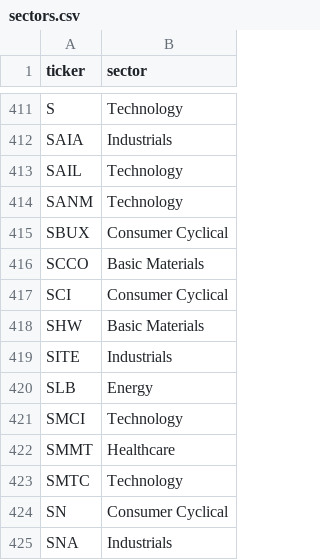
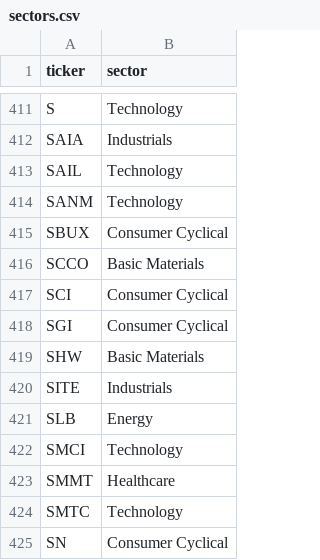
Before and after one commit to mzahoor18/halal-motion, a CSV file: data/sectors.csv, drawn as a sheet; only a part is shown, gaps mark what is left out; the shorter side is filled out with more unchanged rows.

```diff
--- a/data/sectors.csv
+++ b/data/sectors.csv
@@ -417,2 +417,3 @@ SCCO,Basic Materials
 SCI,Consumer Cyclical
+SGI,Consumer Cyclical
 SHW,Basic Materials
```
Also changed, not shown: data/compliance.csv, data/universe_seed.csv, 5 other files.
